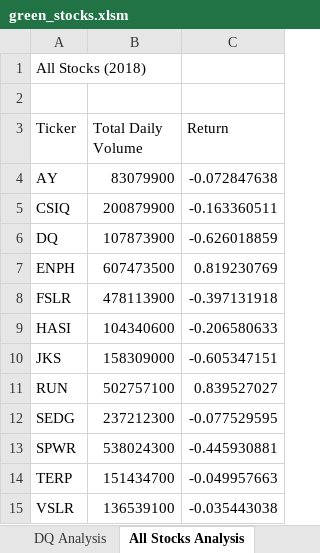
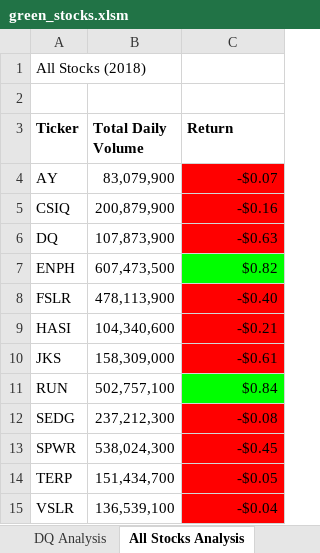
Before and after one commit to ssanmug/stock-analysis, an Excel workbook: green_stocks.xlsm, sheet All Stocks Analysis, drawn as a sheet; values as stored, in another font and other column widths than the file's, no borders; the diff names each change by its address in the sheet, - before the commit and + after, or states it on an @@ line.

Commit message:
Color formatting with VBA

```diff
--- a/green_stocks.xlsm (sheet All Stocks Analysis)
+++ b/green_stocks.xlsm (sheet All Stocks Analysis)
-A3:C3 bold: off
+A3:C3 bold: on
-B4 (Total Daily Volume): 83079900
+B4 (Total Daily Volume): 83,079,900
-C4 (Return): -0.072847638
+C4 (Return): -$0.07
-C4:C6 fill: none
+C4:C6 fill: #FF0000
-B5 (Total Daily Volume): 200879900
+B5 (Total Daily Volume): 200,879,900
-C5 (Return): -0.163360511
+C5 (Return): -$0.16
-B6 (Total Daily Volume): 107873900
+B6 (Total Daily Volume): 107,873,900
-C6 (Return): -0.626018859
+C6 (Return): -$0.63
-B7 (Total Daily Volume): 607473500
+B7 (Total Daily Volume): 607,473,500
-C7 (Return): 0.819230769
+C7 (Return): $0.82
-C7 fill: none
+C7 fill: #00FF00
-B8 (Total Daily Volume): 478113900
+B8 (Total Daily Volume): 478,113,900
-C8 (Return): -0.397131918
+C8 (Return): -$0.40
-C8:C10 fill: none
+C8:C10 fill: #FF0000
-B9 (Total Daily Volume): 104340600
+B9 (Total Daily Volume): 104,340,600
-C9 (Return): -0.206580633
+C9 (Return): -$0.21
-B10 (Total Daily Volume): 158309000
+B10 (Total Daily Volume): 158,309,000
-C10 (Return): -0.605347151
+C10 (Return): -$0.61
-B11 (Total Daily Volume): 502757100
+B11 (Total Daily Volume): 502,757,100
-C11 (Return): 0.839527027
+C11 (Return): $0.84
-C11 fill: none
+C11 fill: #00FF00
-B12 (Total Daily Volume): 237212300
+B12 (Total Daily Volume): 237,212,300
-C12 (Return): -0.077529595
+C12 (Return): -$0.08
-C12:C15 fill: none
+C12:C15 fill: #FF0000
-B13 (Total Daily Volume): 538024300
+B13 (Total Daily Volume): 538,024,300
-C13 (Return): -0.445930881
+C13 (Return): -$0.45
-B14 (Total Daily Volume): 151434700
+B14 (Total Daily Volume): 151,434,700
-C14 (Return): -0.049957663
+C14 (Return): -$0.05
-B15 (Total Daily Volume): 136539100
+B15 (Total Daily Volume): 136,539,100
-C15 (Return): -0.035443038
+C15 (Return): -$0.04
```
